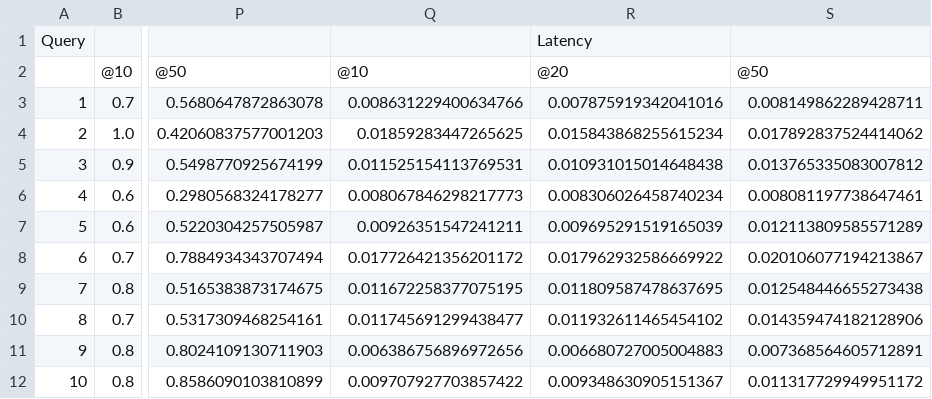
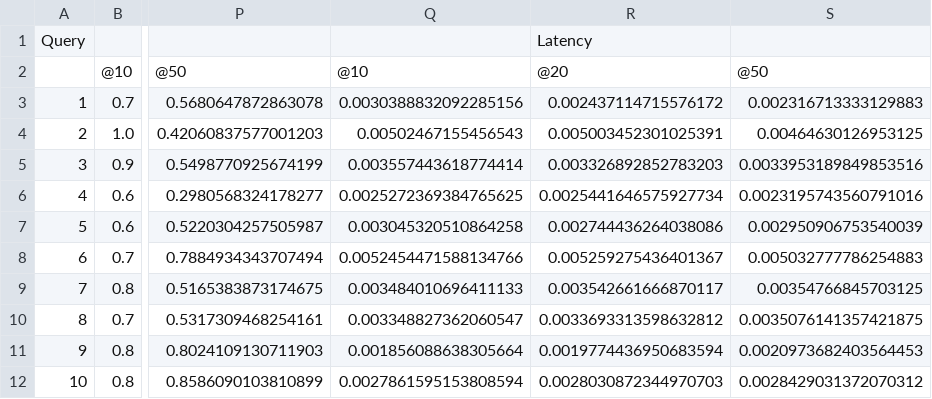
Before and after one commit to joaonpsilva/RI_TRABALHO2, a CSV file: results/resultsbm25.csv, drawn as a sheet; only a part is shown, gaps mark what is left out; the diff covers the shown part only; the diff names each change by its address in the sheet, - before the commit and + after, or states it on an @@ line.

Commit message:
results for new indexing

```diff
--- a/results/resultsbm25.csv
+++ b/results/resultsbm25.csv
-Q3: 0.008631229400634766
+Q3: 0.0030388832092285156
-R3: 0.007875919342041016
+R3: 0.002437114715576172
-S3: 0.008149862289428711
+S3: 0.002316713333129883
-Q4: 0.01859283447265625
+Q4: 0.00502467155456543
-R4: 0.015843868255615234
+R4: 0.005003452301025391
-S4: 0.017892837524414062
+S4: 0.00464630126953125
-Q5: 0.011525154113769531
+Q5: 0.003557443618774414
-R5: 0.010931015014648438
+R5: 0.003326892852783203
-S5: 0.013765335083007812
+S5: 0.0033953189849853516
-Q6: 0.008067846298217773
+Q6: 0.0025272369384765625
-R6: 0.008306026458740234
+R6: 0.0025441646575927734
-S6: 0.008081197738647461
+S6: 0.0023195743560791016
-Q7: 0.00926351547241211
+Q7: 0.003045320510864258
-R7: 0.009695291519165039
+R7: 0.002744436264038086
-S7: 0.012113809585571289
+S7: 0.002950906753540039
-Q8: 0.017726421356201172
+Q8: 0.0052454471588134766
-R8: 0.017962932586669922
+R8: 0.005259275436401367
-S8: 0.020106077194213867
+S8: 0.005032777786254883
-Q9: 0.011672258377075195
+Q9: 0.003484010696411133
-R9: 0.011809587478637695
+R9: 0.003542661666870117
-S9: 0.012548446655273438
+S9: 0.00354766845703125
-Q10: 0.011745691299438477
+Q10: 0.003348827362060547
-R10: 0.011932611465454102
+R10: 0.0033693313598632812
-S10: 0.014359474182128906
+S10: 0.0035076141357421875
-Q11: 0.006386756896972656
+Q11: 0.001856088638305664
-R11: 0.006680727005004883
+R11: 0.0019774436950683594
-S11: 0.007368564605712891
+S11: 0.0020973682403564453
-Q12: 0.009707927703857422
+Q12: 0.0027861595153808594
-R12: 0.009348630905151367
+R12: 0.0028030872344970703
-S12: 0.011317729949951172
+S12: 0.0028429031372070312
```
Also changed, not shown: 123 edited cells elsewhere in this file, results/resultstfidf.csv, 1 other file.
